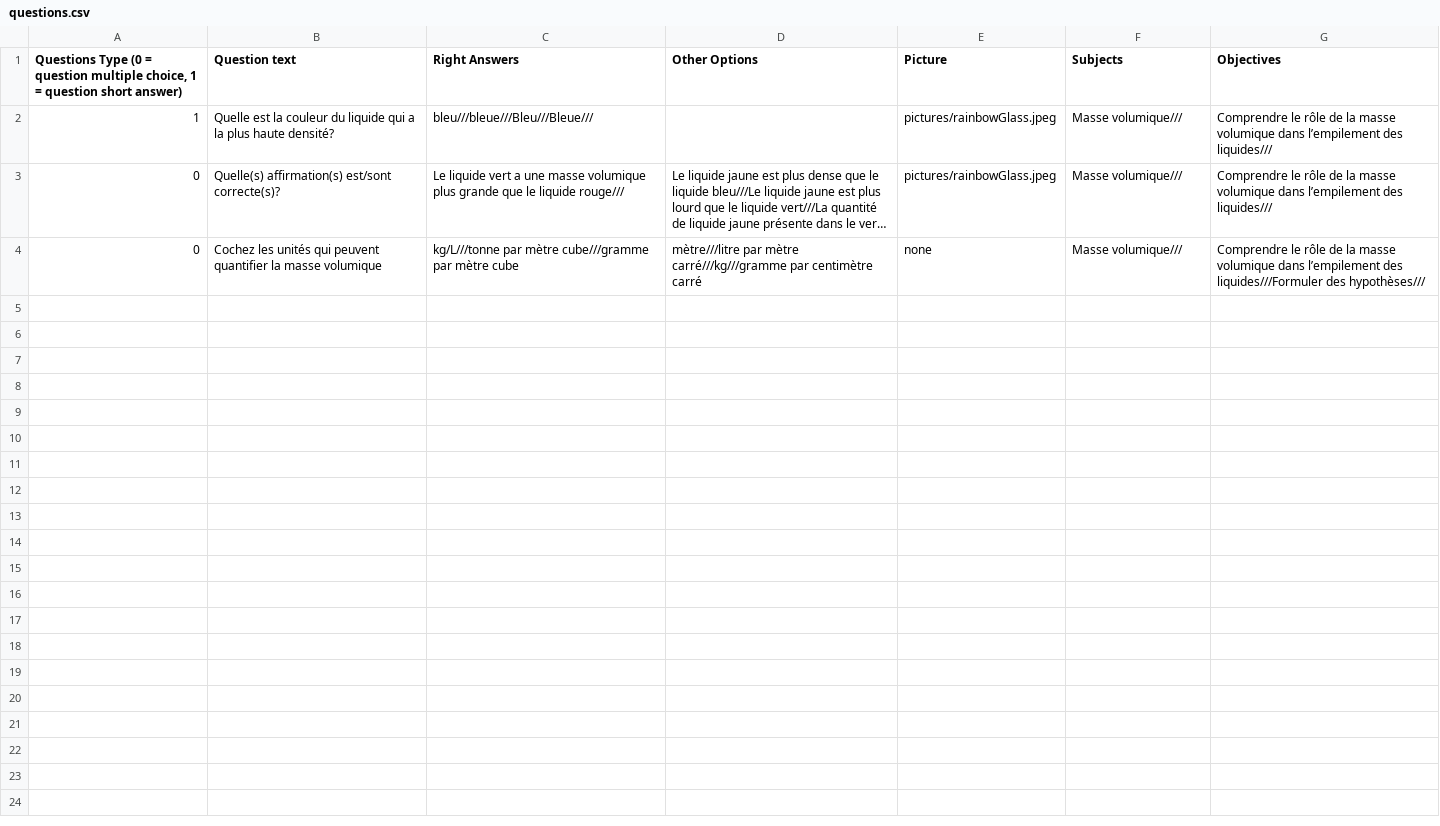
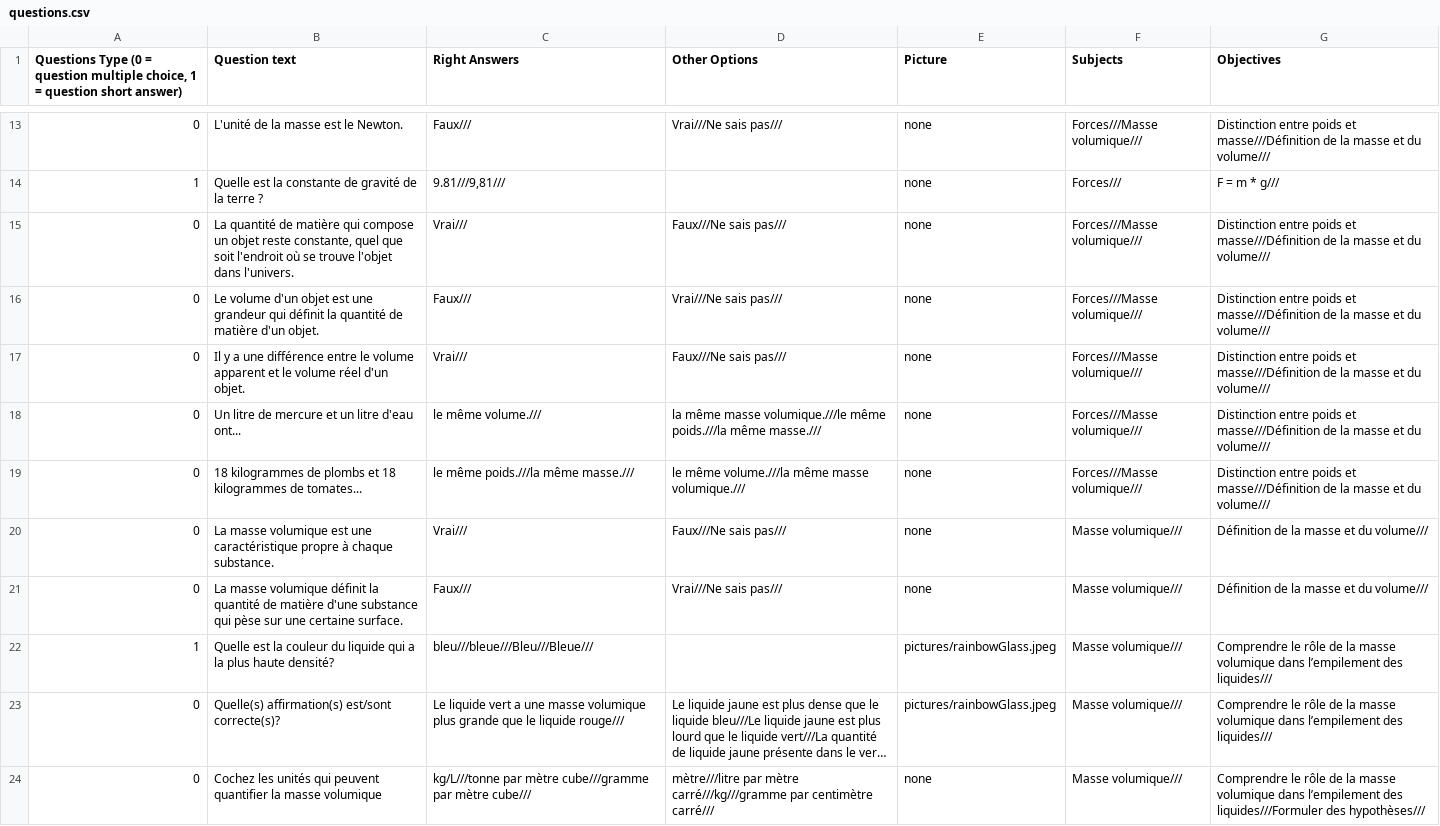
Before and after one commit to maximerchrd/KoekoTeacher, a CSV file: LearningTrackerForTeachers/questions/questions.csv, drawn as a sheet; only a part is shown, gaps mark what is left out; long unchanged cells end in …; addresses are those after the commit; the diff covers the shown part only; the diff names each change by its address in the sheet, - before the commit and + after, or states it on an @@ line.

```diff
--- a/LearningTrackerForTeachers/questions/questions.csv
+++ b/LearningTrackerForTeachers/questions/questions.csv
+row 13: 0 | L'unité de la masse est le Newton. | Faux/// | Vrai///Ne sais pas/// | none | Forces///Masse volumique/// | Distinction entre poids et masse///Définition de la masse et du volume///
+row 14: 1 | Quelle est la constante de gravité de la terre ? | 9.81///9,81/// |  | none | Forces/// | F = m * g///
+row 15: 0 | La quantité de matière qui compose un objet reste constante, quel que soit l'endroit où se trouve l'objet dans l'univers. | Vrai/// | Faux///Ne sais pas/// | none | Forces///Masse volumique/// | Distinction entre poids et masse///Définition de la masse et du volume///
+row 16: 0 | Le volume d'un objet est une grandeur qui définit la quantité de matière d'un objet. | Faux/// | Vrai///Ne sais pas/// | none | Forces///Masse volumique/// | Distinction entre poids et masse///Définition de la masse et du volume///
+row 17: 0 | Il y a une différence entre le volume apparent et le volume réel d'un objet. | Vrai/// | Faux///Ne sais pas/// | none | Forces///Masse volumique/// | Distinction entre poids et masse///Définition de la masse et du volume///
+row 18: 0 | Un litre de mercure et un litre d'eau ont... | le même volume./// | la même masse volumique.///le même poids.///la même masse./// | none | Forces///Masse volumique/// | Distinction entre poids et masse///Définition de la masse et du volume///
+row 19: 0 | 18 kilogrammes de plombs et 18 kilogrammes de tomates... | le même poids.///la même masse./// | le même volume.///la même masse volumique./// | none | Forces///Masse volumique/// | Distinction entre poids et masse///Définition de la masse et du volume///
+row 20: 0 | La masse volumique est une caractéristique propre à chaque substance. | Vrai/// | Faux///Ne sais pas/// | none | Masse volumique/// | Définition de la masse et du volume///
+row 21: 0 | La masse volumique définit la quantité de matière d'une substance qui pèse sur une certaine surface. | Faux/// | Vrai///Ne sais pas/// | none | Masse volumique/// | Définition de la masse et du volume///
-C24 (Right Answers): …par mètre cube
+C24 (Right Answers): …par mètre cube///
-D24 (Other Options): …par centimètre carré
+D24 (Other Options): …par centimètre carré///
```
Also changed, not shown: 11 added rows elsewhere in this file, 8 other files.
